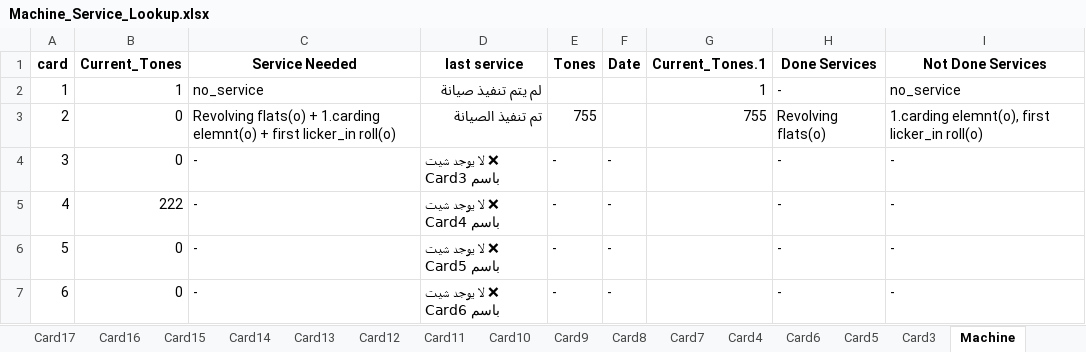
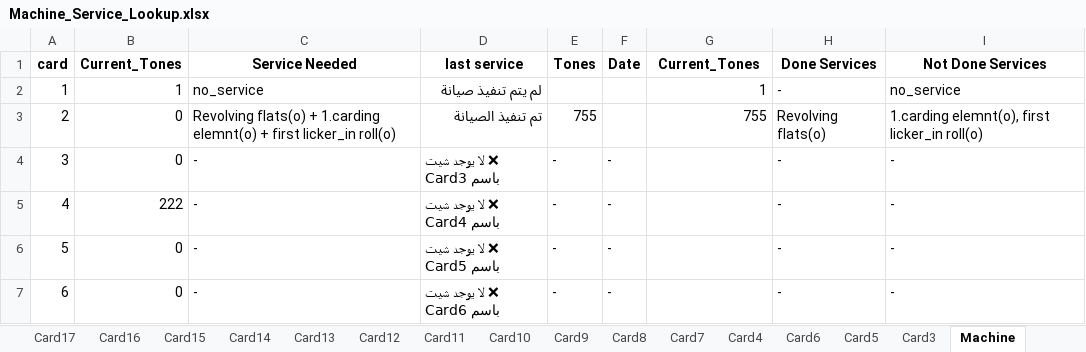
Before and after one commit to mahmedabdallh123/input-data, an Excel workbook: Machine_Service_Lookup.xlsx, sheet Machine, drawn as a sheet; only a part is shown; values as stored, in another font and other column widths than the file's, no borders; the diff names each change by its address in the sheet, - before the commit and + after, or states it on an @@ line.

Commit message:
Update Machine_Service_Lookup.xlsx

```diff
--- a/Machine_Service_Lookup.xlsx (sheet Machine)
+++ b/Machine_Service_Lookup.xlsx (sheet Machine)
-G1: Current_Tones.1
+G1: Current_Tones
```
Also changed, not shown: sheet Card18, sheet Card1, sheet Card3, sheet Card2.
